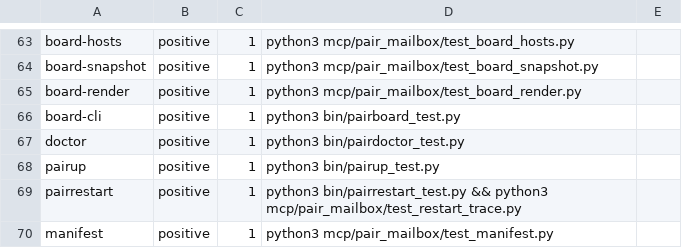
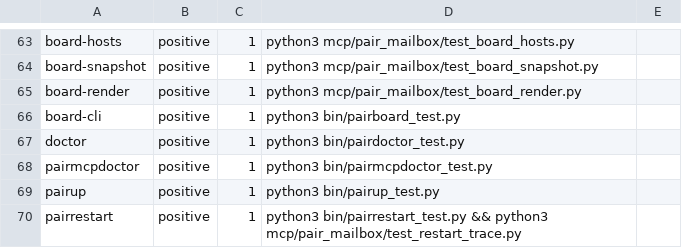
Before and after one commit to AVP-Dev/pair-mailbox, a TSV file: scripts/verification-profile.tsv, drawn as a sheet; only a part is shown, gaps mark what is left out; the shorter side is filled out with more unchanged rows; the diff names each change by its address in the sheet, - before the commit and + after, or states it on an @@ line.

```diff
--- a/scripts/verification-profile.tsv
+++ b/scripts/verification-profile.tsv
+row 68: pairmcpdoctor | positive | 1 | python3 bin/pairmcpdoctor_test.py
```
Also changed, not shown: scripts/verify-map.tsv, 4 other files.
